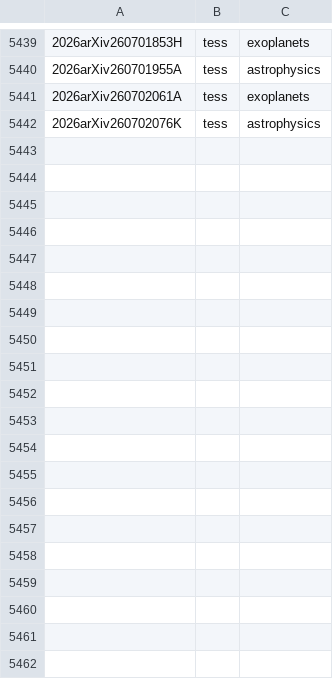
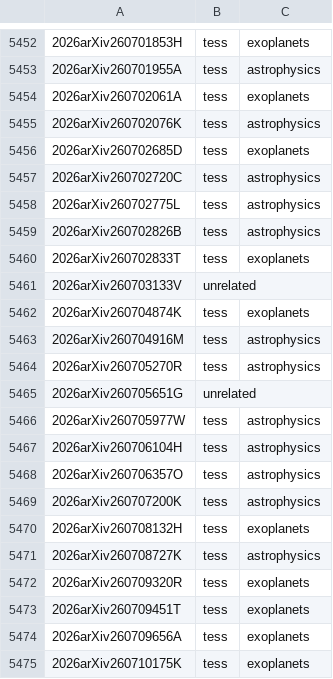
Before and after one commit to tessgi/tpub, a CSV file: data/tpub-export.csv, drawn as a sheet; only a part is shown, gaps mark what is left out; the diff covers the shown part only; the diff names each change by its address in the sheet, - before the commit and + after, or states it on an @@ line.

```diff
--- a/data/tpub-export.csv
+++ b/data/tpub-export.csv
+row 5456: 2026arXiv260702685D | tess | exoplanets
+row 5457: 2026arXiv260702720C | tess | astrophysics
+row 5458: 2026arXiv260702775L | tess | astrophysics
+row 5459: 2026arXiv260702826B | tess | astrophysics
+row 5460: 2026arXiv260702833T | tess | exoplanets
+row 5461: 2026arXiv260703133V | unrelated
+row 5462: 2026arXiv260704874K | tess | exoplanets
+row 5463: 2026arXiv260704916M | tess | astrophysics
+row 5464: 2026arXiv260705270R | tess | astrophysics
+row 5465: 2026arXiv260705651G | unrelated
+row 5466: 2026arXiv260705977W | tess | astrophysics
+row 5467: 2026arXiv260706104H | tess | astrophysics
+row 5468: 2026arXiv260706357O | tess | astrophysics
+row 5469: 2026arXiv260707200K | tess | astrophysics
+row 5470: 2026arXiv260708132H | tess | exoplanets
+row 5471: 2026arXiv260708727K | tess | astrophysics
+row 5472: 2026arXiv260709320R | tess | exoplanets
+row 5473: 2026arXiv260709451T | tess | exoplanets
+row 5474: 2026arXiv260709656A | tess | exoplanets
+row 5475: 2026arXiv260710175K | tess | exoplanets
```
Also changed, not shown: 26 added rows elsewhere in this file, 1 other file.
